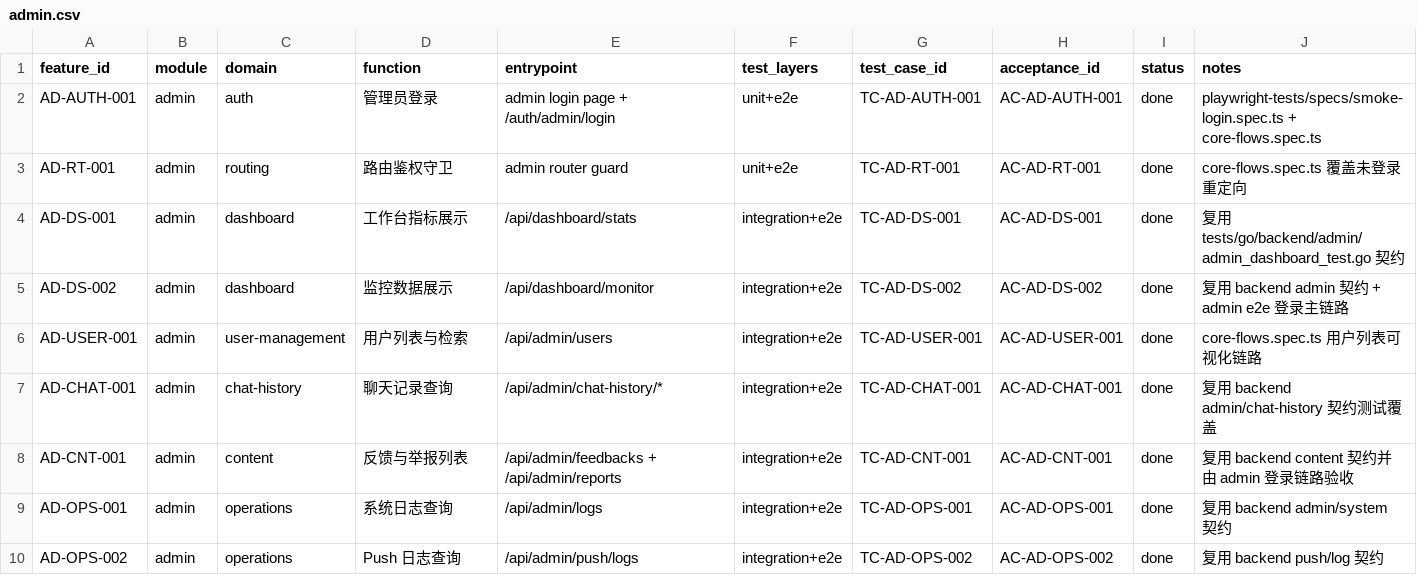
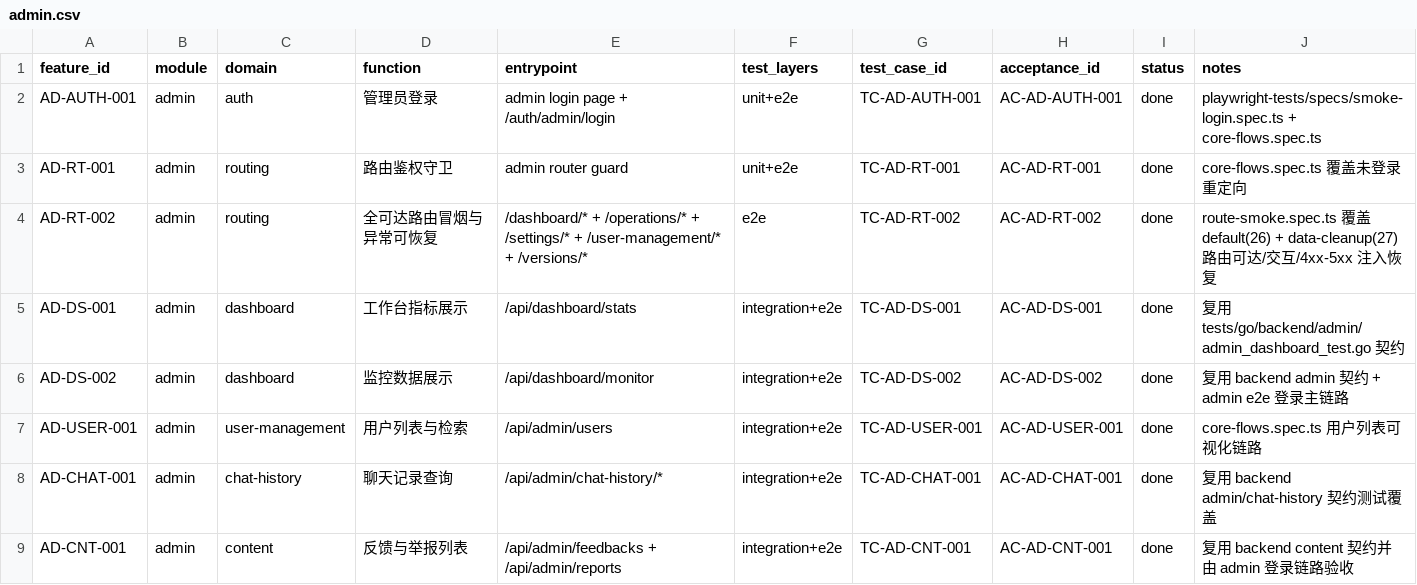
Before and after one commit to ZhcChen/redcode-im, a CSV file: docs/reference/testing/matrix/admin.csv, drawn as a sheet; only a part is shown; the shorter side is filled out with more unchanged rows; the diff names each change by its address in the sheet, - before the commit and + after, or states it on an @@ line.

Commit message:
test(admin): 重构全路由冒烟并补充验收

```diff
--- a/docs/reference/testing/matrix/admin.csv
+++ b/docs/reference/testing/matrix/admin.csv
+row 4: AD-RT-002 | admin | routing | 全可达路由冒烟与异常可恢复 | /dashboard/* + /operations/* + /settings/* + /user-management/* + /versions/* | e2e | TC-AD-RT-002 | AC-AD-RT-002 | done | route-smoke.spec.ts 覆盖 default(26) + data-cleanup(27) 路由可达/交互/4xx-5xx 注入恢复
```
Also changed, not shown: 11 other files.
